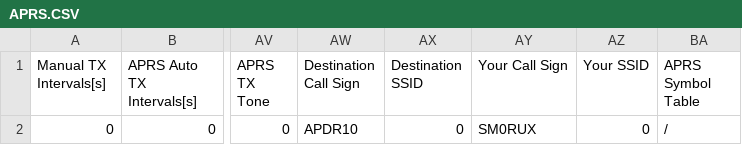
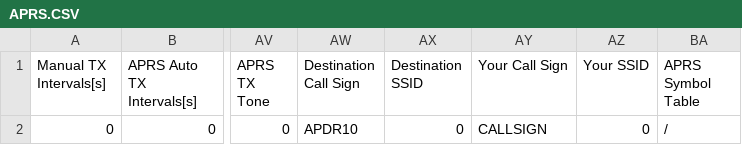
Before and after one commit to sm0rux/at-d878uv, a CSV file: APRS.CSV, drawn as a sheet; only a part is shown, gaps mark what is left out; the diff names each change by its address in the sheet, - before the commit and + after, or states it on an @@ line.

Commit message:
Minor change
Thanks to SM0RGM Stefan for info about the needed update

```diff
--- a/APRS.CSV
+++ b/APRS.CSV
-AY2 (Your Call Sign): SM0RUX
+AY2 (Your Call Sign): CALLSIGN
```
